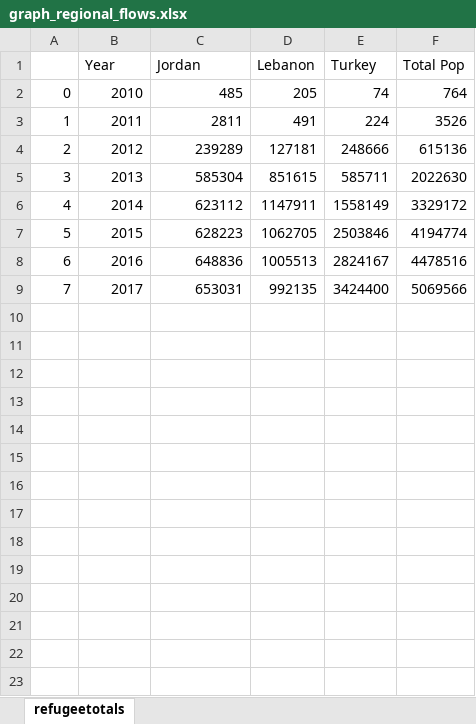
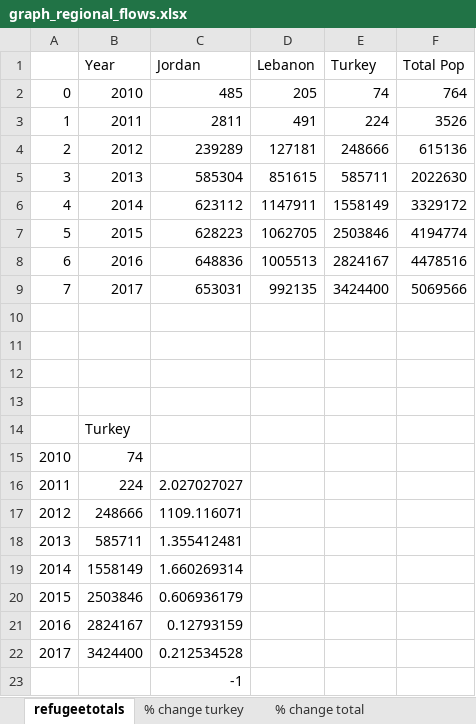
Before and after one commit to marissamarinello/Final_Project, an Excel workbook: Visuals/graph_regional_flows.xlsx, sheet refugeetotals, drawn as a sheet; values as stored, in another font and other column widths than the file's, no borders; charts and pictures not drawn; the diff names each change by its address in the sheet, - before the commit and + after, or states it on an @@ line.

```diff
--- a/Visuals/graph_regional_flows.xlsx (sheet refugeetotals)
+++ b/Visuals/graph_regional_flows.xlsx (sheet refugeetotals)
+sheet tab: % change turkey
+sheet tab: % change total
+row 10: (empty)
+row 11: (empty)
+row 12: (empty)
+row 13: (empty)
+row 14:  | Turkey
+row 15: 2010 | 74
+row 16: 2011 | 224 | 2.027027027
+row 17: 2012 | 248666 | 1109.116071
+row 18: 2013 | 585711 | 1.355412481
+row 19: 2014 | 1558149 | 1.660269314
+row 20: 2015 | 2503846 | 0.606936179
+row 21: 2016 | 2824167 | 0.12793159
+row 22: 2017 | 3424400 | 0.212534528
+row 23:  |  | -1
```
Also changed, not shown: charts or pictures, Data_Sources/Clean_Data/syria_aid_value_year.xlsx, Visuals/graph_syria_idp.xlsx, 13 other files.
